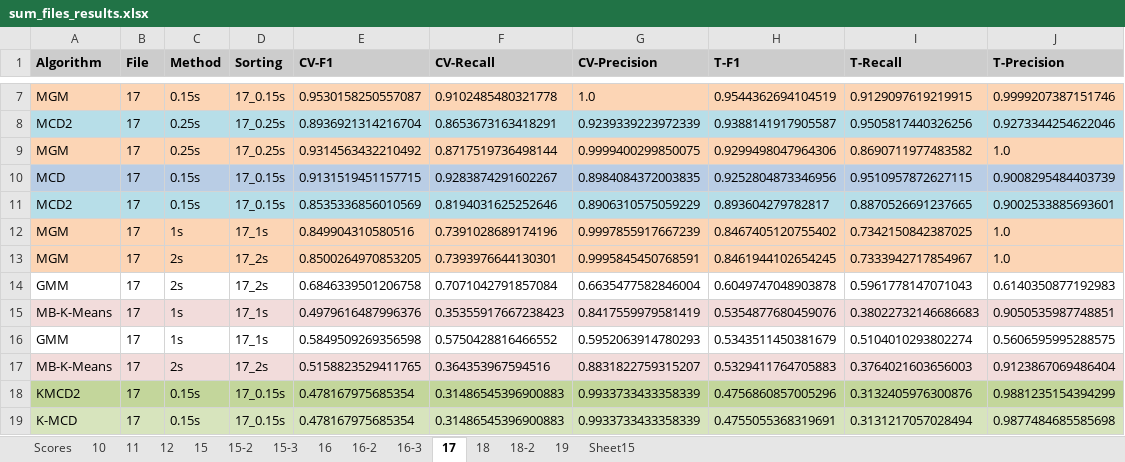
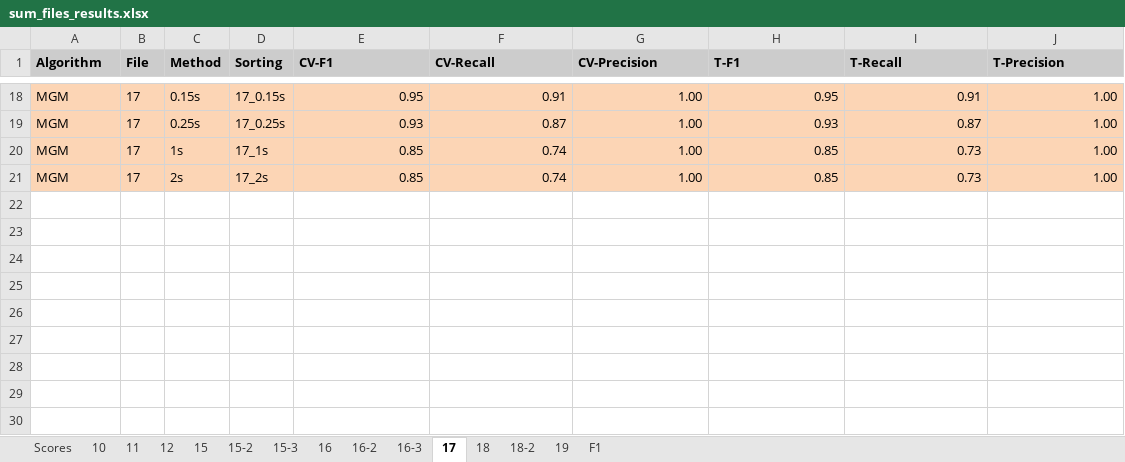
Before and after one commit to tpbvieira/anomaly-detection, an Excel workbook: network-attack-detection/output/ctu_13/results/sum_files_results.xlsx, sheet 17, drawn as a sheet; only a part is shown, gaps mark what is left out; values as stored, in another font and other column widths than the file's, no borders; table styles not drawn; removed rows and columns are numbered as before the commit, all else as after; the diff covers the shown part only; the diff names each change by its address in the sheet, - before the commit and + after, or states it on an @@ line.

```diff
--- a/network-attack-detection/output/ctu_13/results/sum_files_results.xlsx (sheet 17)
+++ b/network-attack-detection/output/ctu_13/results/sum_files_results.xlsx (sheet 17)
-sheet tab: Sheet15
+sheet tab: F1
-E18 (CV-F1): 0.9530158250557087
+E18 (CV-F1): 0.95
-F18 (CV-Recall): 0.9102485480321778
+F18 (CV-Recall): 0.91
-G18 (CV-Precision): 1.0
+G18 (CV-Precision): 1.00
-H18 (T-F1): 0.9544362694104519
+H18 (T-F1): 0.95
-I18 (T-Recall): 0.9129097619219915
+I18 (T-Recall): 0.91
-J18 (T-Precision): 0.9999207387151746
+J18 (T-Precision): 1.00
-row 8: MCD2 | 17 | 0.25s | 17_0.25s | 0.8936921314216704 | 0.8653673163418291 | 0.9239339223972339 | 0.9388141917905587 | 0.9505817440326256 | 0.9273344254622046
-E19 (CV-F1): 0.9314563432210492
+E19 (CV-F1): 0.93
-F19 (CV-Recall): 0.8717519736498144
+F19 (CV-Recall): 0.87
-G19 (CV-Precision): 0.9999400299850075
+G19 (CV-Precision): 1.00
-H19 (T-F1): 0.9299498047964306
+H19 (T-F1): 0.93
-I19 (T-Recall): 0.8690711977483582
+I19 (T-Recall): 0.87
-J19 (T-Precision): 1.0
+J19 (T-Precision): 1.00
-row 10: MCD | 17 | 0.15s | 17_0.15s | 0.9131519451157715 | 0.9283874291602267 | 0.8984084372003835 | 0.9252804873346956 | 0.9510957872627115 | 0.9008295484403739
-row 11: MCD2 | 17 | 0.15s | 17_0.15s | 0.8535336856010569 | 0.8194031625252646 | 0.8906310575059229 | 0.893604279782817 | 0.8870526691237665 | 0.9002533885693601
-E20 (CV-F1): 0.849904310580516
+E20 (CV-F1): 0.85
-F20 (CV-Recall): 0.7391028689174196
+F20 (CV-Recall): 0.74
-G20 (CV-Precision): 0.9997855917667239
+G20 (CV-Precision): 1.00
-H20 (T-F1): 0.8467405120755402
+H20 (T-F1): 0.85
-I20 (T-Recall): 0.7342150842387025
+I20 (T-Recall): 0.73
-J20:J21 (T-Precision): 1.0
+J20:J21 (T-Precision): 1.00
-E21 (CV-F1): 0.8500264970853205
+E21 (CV-F1): 0.85
-F21 (CV-Recall): 0.7393976644130301
+F21 (CV-Recall): 0.74
-G21 (CV-Precision): 0.9995845450768591
+G21 (CV-Precision): 1.00
-H21 (T-F1): 0.8461944102654245
+H21 (T-F1): 0.85
-I21 (T-Recall): 0.7333942717854967
+I21 (T-Recall): 0.73
-row 14: GMM | 17 | 2s | 17_2s | 0.6846339501206758 | 0.7071042791857084 | 0.6635477582846004 | 0.6049747048903878 | 0.5961778147071043 | 0.6140350877192983
-row 15: MB-K-Means | 17 | 1s | 17_1s | 0.4979616487996376 | 0.35355917667238423 | 0.8417559979581419 | 0.5354877680459076 | 0.38022732146686683 | 0.9050535987748851
-row 16: GMM | 17 | 1s | 17_1s | 0.5849509269356598 | 0.5750428816466552 | 0.5952063914780293 | 0.5343511450381679 | 0.5104010293802274 | 0.5606595995288575
-row 17: MB-K-Means | 17 | 2s | 17_2s | 0.5158823529411765 | 0.364353967594516 | 0.8831822759315207 | 0.5329411764705883 | 0.3764021603656003 | 0.9123867069486404
-row 18: KMCD2 | 17 | 0.15s | 17_0.15s | 0.478167975685354 | 0.31486545396900883 | 0.9933733433358339 | 0.4756860857005296 | 0.3132405976300876 | 0.9881235154394299
-row 19: K-MCD | 17 | 0.15s | 17_0.15s | 0.478167975685354 | 0.31486545396900883 | 0.9933733433358339 | 0.4755055368319691 | 0.3131217057028494 | 0.9877484685585698
```
Also changed, not shown: 13 added rows, 12 removed rows and 18 edited cells elsewhere in this sheet, sheet Scores, sheet 10, sheet 15, sheet 12, sheet 15-3, sheet 18-2, 8 more sheets, 6 other files.
